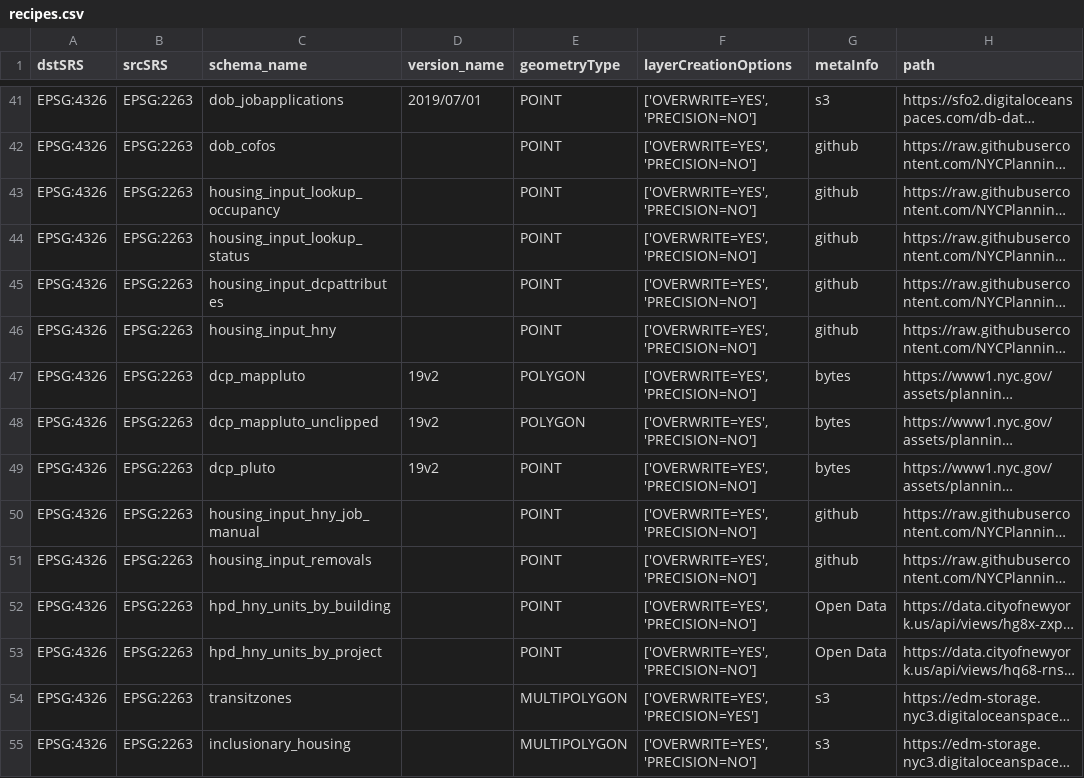
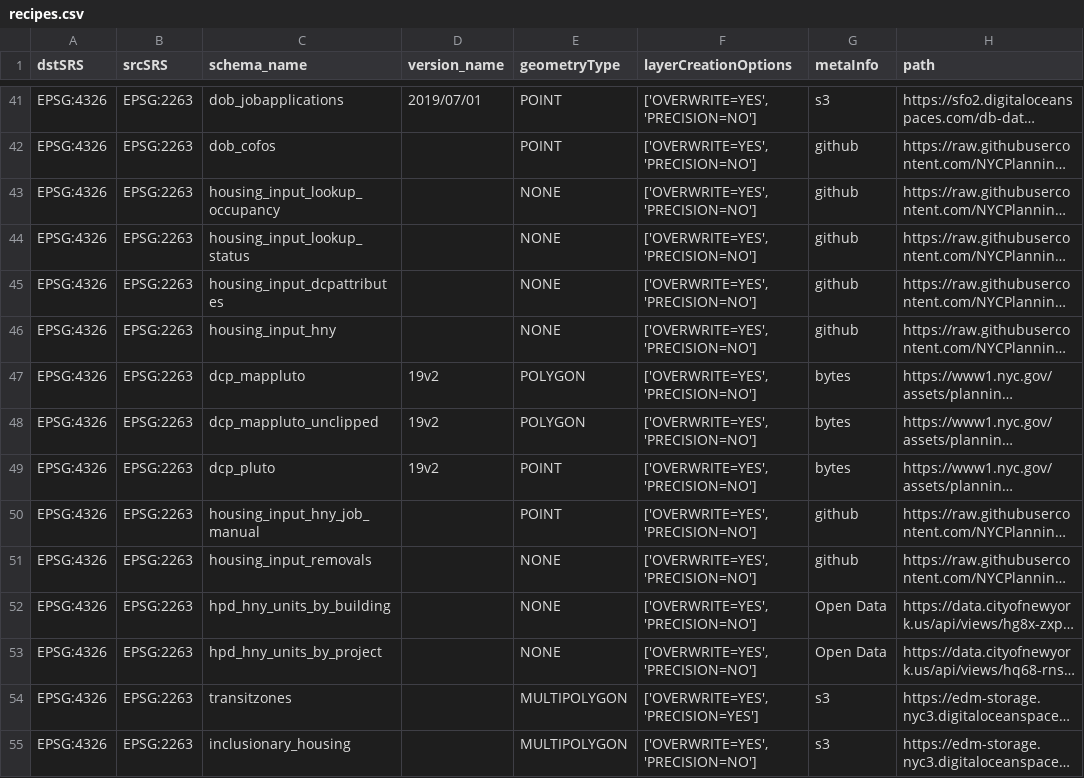
Before and after one commit to NYCPlanning/recipes, a CSV file: recipes/recipes.csv, drawn as a sheet; only a part is shown, gaps mark what is left out; long unchanged cells end in …; the diff names each change by its address in the sheet, - before the commit and + after, or states it on an @@ line.

```diff
--- a/recipes/recipes.csv
+++ b/recipes/recipes.csv
-E43:E46 (geometryType): POINT
+E43:E46 (geometryType): NONE
-E51:E53 (geometryType): POINT
+E51:E53 (geometryType): NONE
```
Also changed, not shown: 7 other files.
